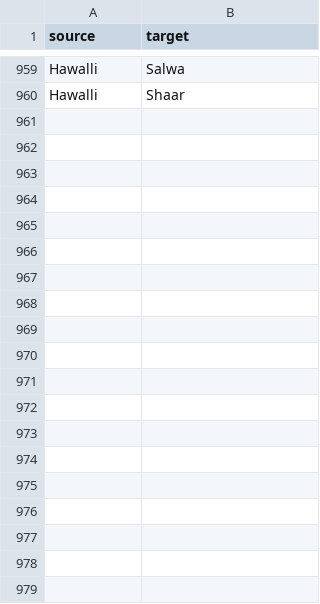
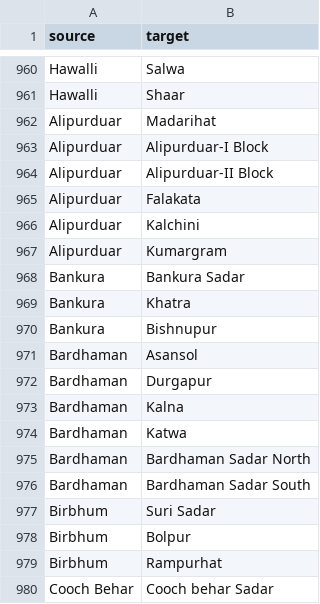
Before and after one commit to acemaster/everything.csv, a CSV file: graph.csv, drawn as a sheet; only a part is shown, gaps mark what is left out; the diff covers the shown part only.

Commit message:
Added some details

```diff
--- a/graph.csv
+++ b/graph.csv
@@ -960 +961,20 @@ Hawalli,Salwa
 Hawalli,Shaar
+Alipurduar,Madarihat
+Alipurduar,Alipurduar-I Block
+Alipurduar,Alipurduar-II Block
+Alipurduar,Falakata
+Alipurduar,Kalchini
+Alipurduar,Kumargram
+Bankura,Bankura Sadar
+Bankura,Khatra
+Bankura,Bishnupur
+Bardhaman,Asansol
+Bardhaman,Durgapur
+Bardhaman,Kalna
+Bardhaman,Katwa
+Bardhaman,Bardhaman Sadar North
+Bardhaman,Bardhaman Sadar South
+Birbhum,Suri Sadar
+Birbhum,Bolpur
+Birbhum,Rampurhat
+Cooch Behar,Cooch behar Sadar
```
Also changed, not shown: 53 added rows elsewhere in this file.
